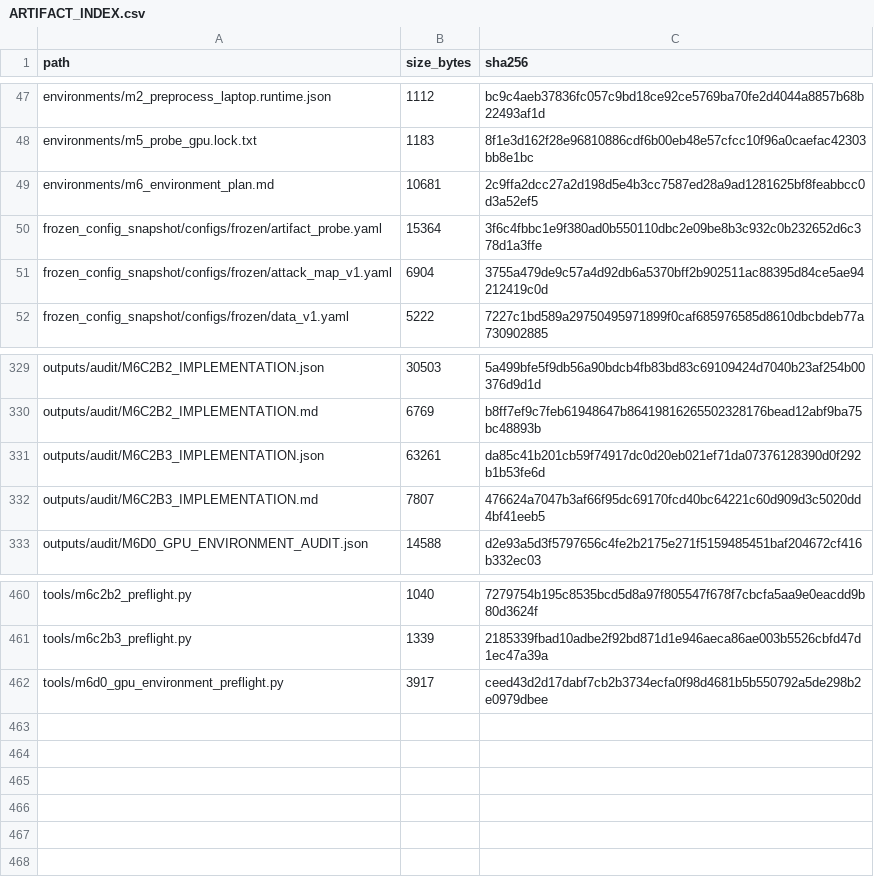
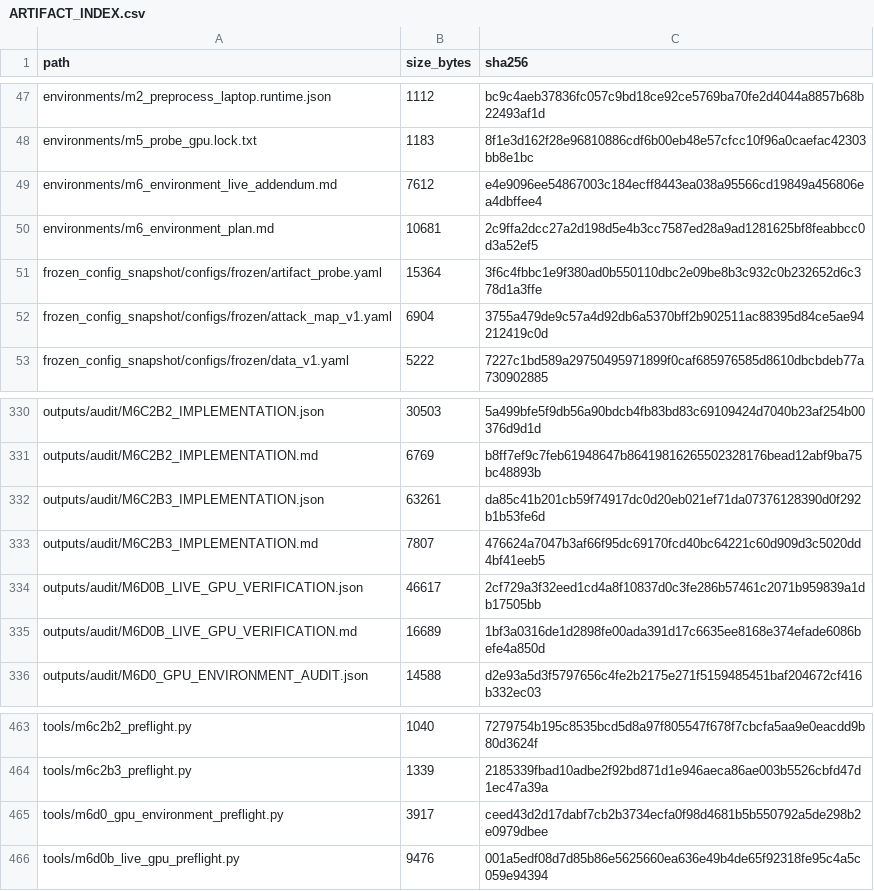
Before and after one commit to COngtuthien/GPAT_TransferBench, a CSV file: outputs/audit/ARTIFACT_INDEX.csv, drawn as a sheet; only a part is shown, gaps mark what is left out; the diff names each change by its address in the sheet, - before the commit and + after, or states it on an @@ line.

Commit message:
M6D0b: verify live GPU execution environment

```diff
--- a/outputs/audit/ARTIFACT_INDEX.csv
+++ b/outputs/audit/ARTIFACT_INDEX.csv
+row 49: environments/m6_environment_live_addendum.md | 7612 | e4e9096ee54867003c184ecff8443ea038a95566cd19849a456806ea4dbffee4
+row 334: outputs/audit/M6D0B_LIVE_GPU_VERIFICATION.json | 46617 | 2cf729a3f32eed1cd4a8f10837d0c3fe286b57461c2071b959839a1db17505bb
+row 335: outputs/audit/M6D0B_LIVE_GPU_VERIFICATION.md | 16689 | 1bf3a0316de1d2898fe00ada391d17c6635ee8168e374efade6086befe4a850d
+row 466: tools/m6d0b_live_gpu_preflight.py | 9476 | 001a5edf08d7d85b86e5625660ea636e49b4de65f92318fe95c4a5c059e94394
```
Also changed, not shown: 5 other files.
